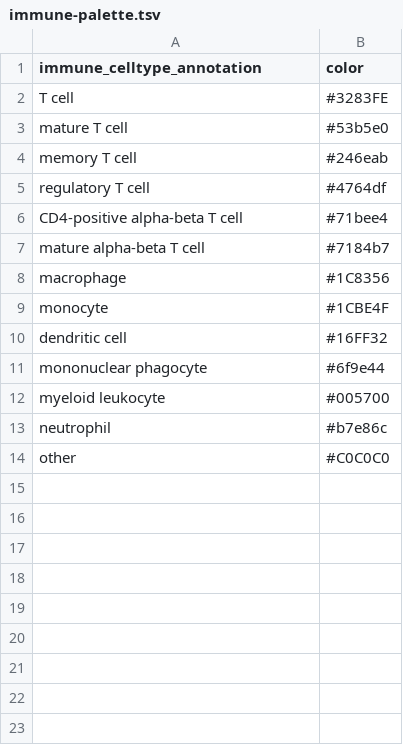
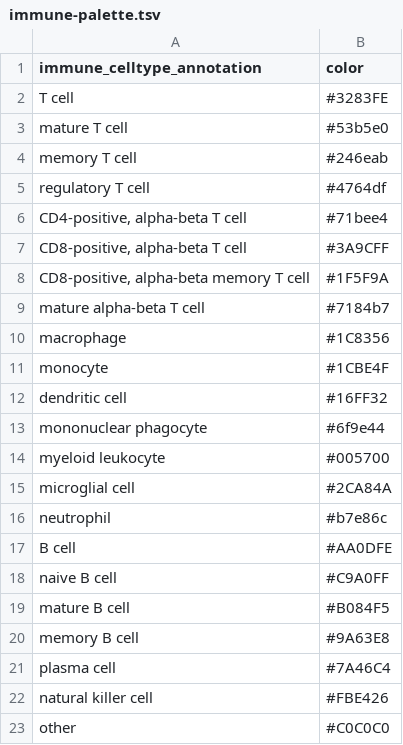
Before and after one commit to AlexsLemonade/scpca-paper-figures, a TSV file: palettes/immune-palette.tsv, drawn as a sheet.

```diff
--- a/palettes/immune-palette.tsv
+++ b/palettes/immune-palette.tsv
@@ -5,3 +5,5 @@ memory T cell	#246eab
 regulatory T cell	#4764df
-CD4-positive alpha-beta T cell	#71bee4
+CD4-positive, alpha-beta T cell	#71bee4
+CD8-positive, alpha-beta T cell	#3A9CFF
+CD8-positive, alpha-beta memory T cell	#1F5F9A
 mature alpha-beta T cell	#7184b7
@@ -12,3 +14,10 @@ mononuclear phagocyte	#6f9e44
 myeloid leukocyte	#005700
+microglial cell	#2CA84A
 neutrophil	#b7e86c
+B cell	#AA0DFE
+naive B cell	#C9A0FF
+mature B cell	#B084F5
+memory B cell	#9A63E8
+plasma cell	#7A46C4
+natural killer cell	#FBE426
 other	#C0C0C0
```
Also changed, not shown: 2 other files.
